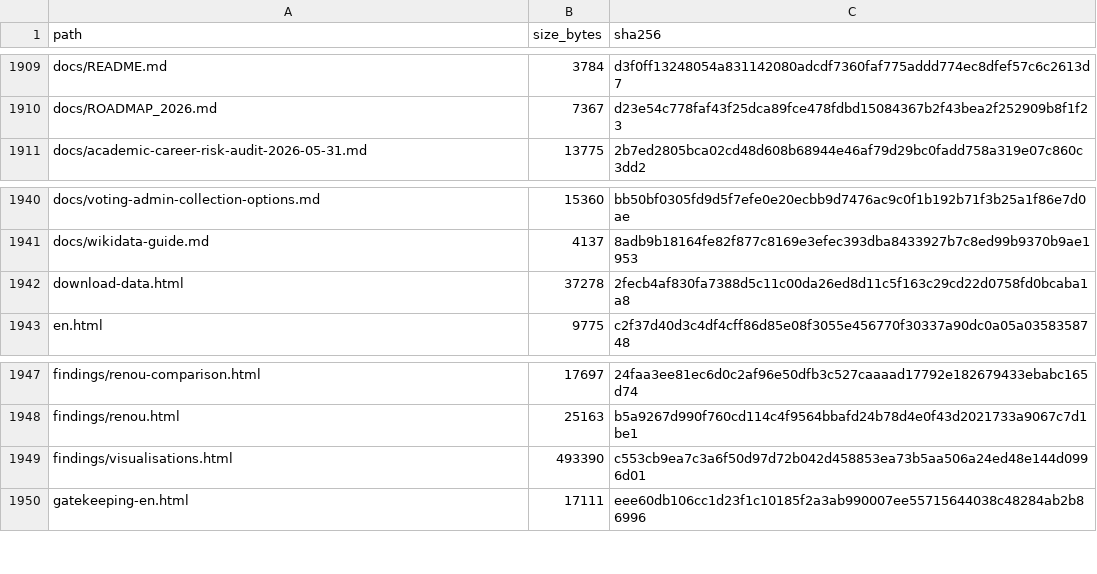
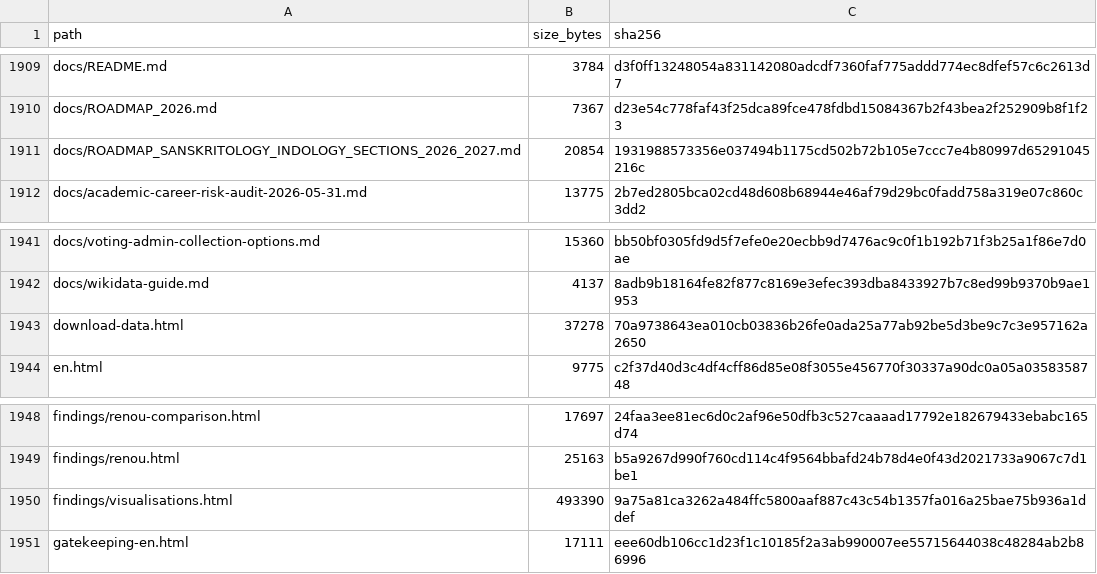
Before and after one commit to gasyoun/IndologyScholars, a CSV file: analytics_output/publication_file_manifest.csv, drawn as a sheet; only a part is shown, gaps mark what is left out.

```diff
--- a/analytics_output/publication_file_manifest.csv
+++ b/analytics_output/publication_file_manifest.csv
@@ -1910,2 +1910,3 @@ docs/README.md,3784,d3f0ff13248054a831142080adcdf7360faf775addd774ec8dfef57c6c26
 docs/ROADMAP_2026.md,7367,d23e54c778faf43f25dca89fce478fdbd15084367b2f43bea2f252909b8f1f23
+docs/ROADMAP_SANSKRITOLOGY_INDOLOGY_SECTIONS_2026_2027.md,20854,1931988573356e037494b1175cd502b72b105e7ccc7e4b80997d65291045216c
 docs/academic-career-risk-audit-2026-05-31.md,13775,2b7ed2805bca02cd48d608b68944e46af79d29bc0fadd758a319e07c860c3dd2
@@ -1941,3 +1942,3 @@ docs/voting-admin-collection-options.md,15360,bb50bf0305fd9d5f7efe0e20ecbb9d7476
 docs/wikidata-guide.md,4137,8adb9b18164fe82f877c8169e3efec393dba8433927b7c8ed99b9370b9ae1953
-download-data.html,37278,2fecb4af830fa7388d5c11c00da26ed8d11c5f163c29cd22d0758fd0bcaba1a8
+download-data.html,37278,70a9738643ea010cb03836b26fe0ada25a77ab92be5d3be9c7c3e957162a2650
 en.html,9775,c2f37d40d3c4df4cff86d85e08f3055e456770f30337a90dc0a05a0358358748
@@ -1948,3 +1949,3 @@ findings/renou-comparison.html,17697,24faa3ee81ec6d0c2af96e50dfb3c527caaaad17792
 findings/renou.html,25163,b5a9267d990f760cd114c4f9564bbafd24b78d4e0f43d2021733a9067c7d1be1
-findings/visualisations.html,493390,c553cb9ea7c3a6f50d97d72b042d458853ea73b5aa506a24ed48e144d0996d01
+findings/visualisations.html,493390,9a75a81ca3262a484ffc5800aaf887c43c54b1357fa016a25bae75b936a1ddef
 gatekeeping-en.html,17111,eee60db106cc1d23f1c10185f2a3ab990007ee55715644038c48284ab2b86996
```
Also changed, not shown: 4 other files.
